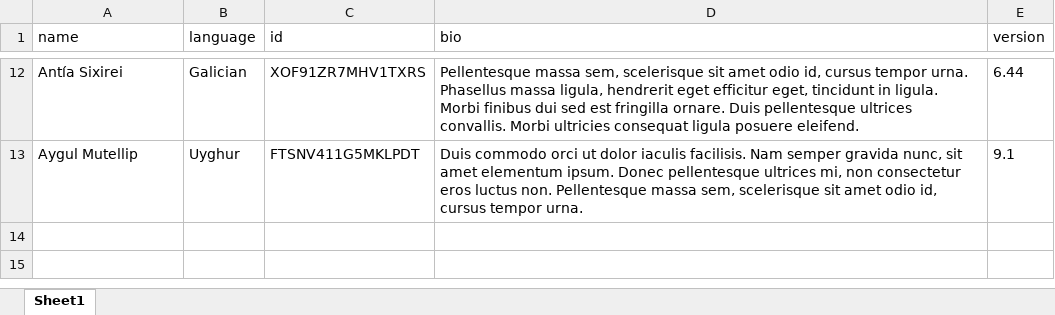
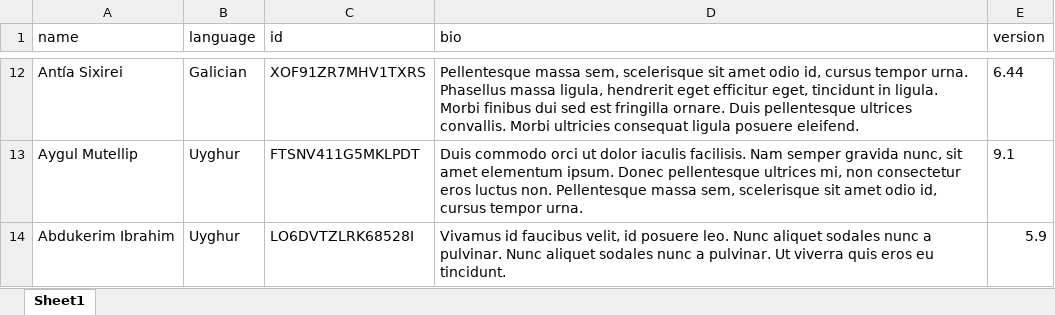
Before and after one commit to parthrc/data-processing-tool, an Excel workbook: backend/demo_files/dummy_excel.xlsx, sheet Sheet1, drawn as a sheet; only a part is shown, gaps mark what is left out; values as stored, in another font and other column widths than the file's, no borders; the diff names each change by its address in the sheet, - before the commit and + after, or states it on an @@ line.

```diff
--- a/backend/demo_files/dummy_excel.xlsx (sheet Sheet1)
+++ b/backend/demo_files/dummy_excel.xlsx (sheet Sheet1)
+row 14: Abdukerim Ibrahim | Uyghur | LO6DVTZLRK68528I | Vivamus id faucibus velit, id posuere leo. Nunc aliquet sodales nunc a pulvinar. Nunc aliquet sodales nunc a pulvinar. Ut viverra quis eros eu tincidunt. | 5.9
```
Also changed, not shown: 4 other files.
